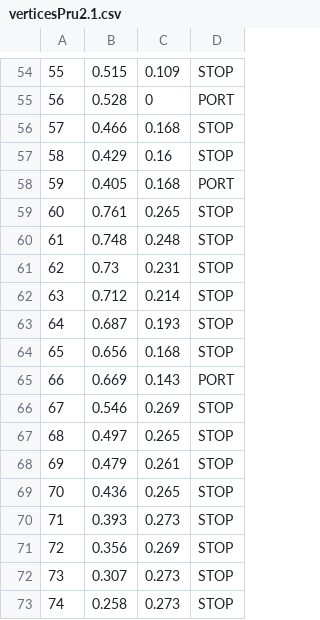
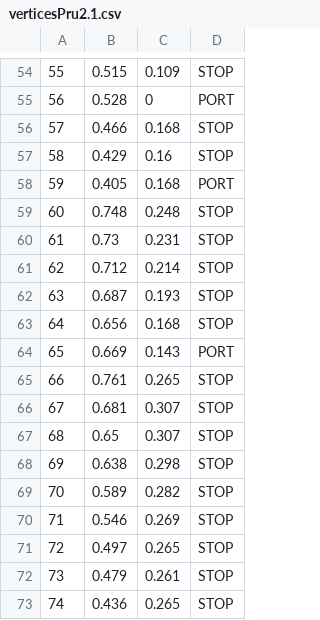
Before and after one commit to dfsandovalp01/transporteBog, a CSV file: streets/verticesPru2.1.csv, drawn as a sheet; only a part is shown, gaps mark what is left out; the diff covers the shown part only.

```diff
--- a/streets/verticesPru2.1.csv
+++ b/streets/verticesPru2.1.csv
@@ -58,16 +58,16 @@
 59,0.405,0.168,PORT
-60,0.761,0.265,STOP
-61,0.748,0.248,STOP
-62,0.73,0.231,STOP
-63,0.712,0.214,STOP
-64,0.687,0.193,STOP
-65,0.656,0.168,STOP
-66,0.669,0.143,PORT
-67,0.546,0.269,STOP
-68,0.497,0.265,STOP
-69,0.479,0.261,STOP
-70,0.436,0.265,STOP
-71,0.393,0.273,STOP
-72,0.356,0.269,STOP
-73,0.307,0.273,STOP
-74,0.258,0.273,STOP
+60,0.748,0.248,STOP
+61,0.73,0.231,STOP
+62,0.712,0.214,STOP
+63,0.687,0.193,STOP
+64,0.656,0.168,STOP
+65,0.669,0.143,PORT
+66,0.761,0.265,STOP
+67,0.681,0.307,STOP
+68,0.65,0.307,STOP
+69,0.638,0.298,STOP
+70,0.589,0.282,STOP
+71,0.546,0.269,STOP
+72,0.497,0.265,STOP
+73,0.479,0.261,STOP
+74,0.436,0.265,STOP
```
Also changed, not shown: 22 edited cells elsewhere in this file, streets/edgesConectores1.csv, streets/edgesTOTAL1.csv, 18 other files.
